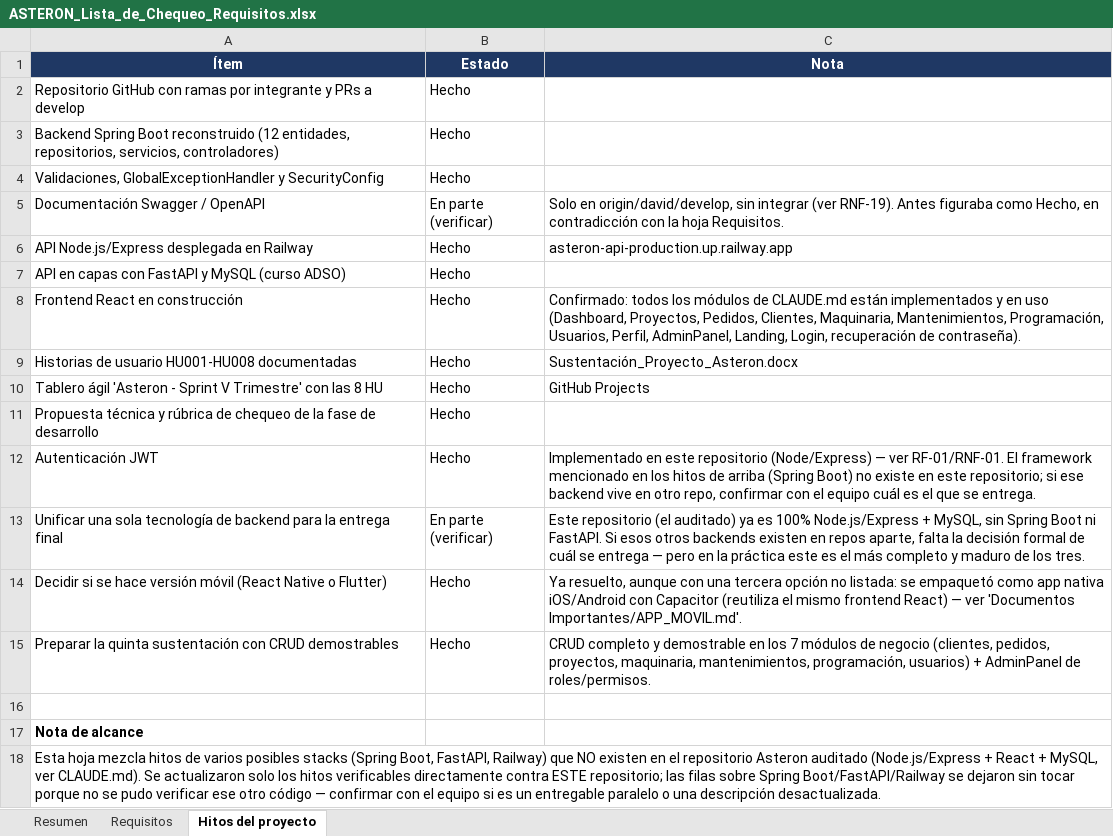
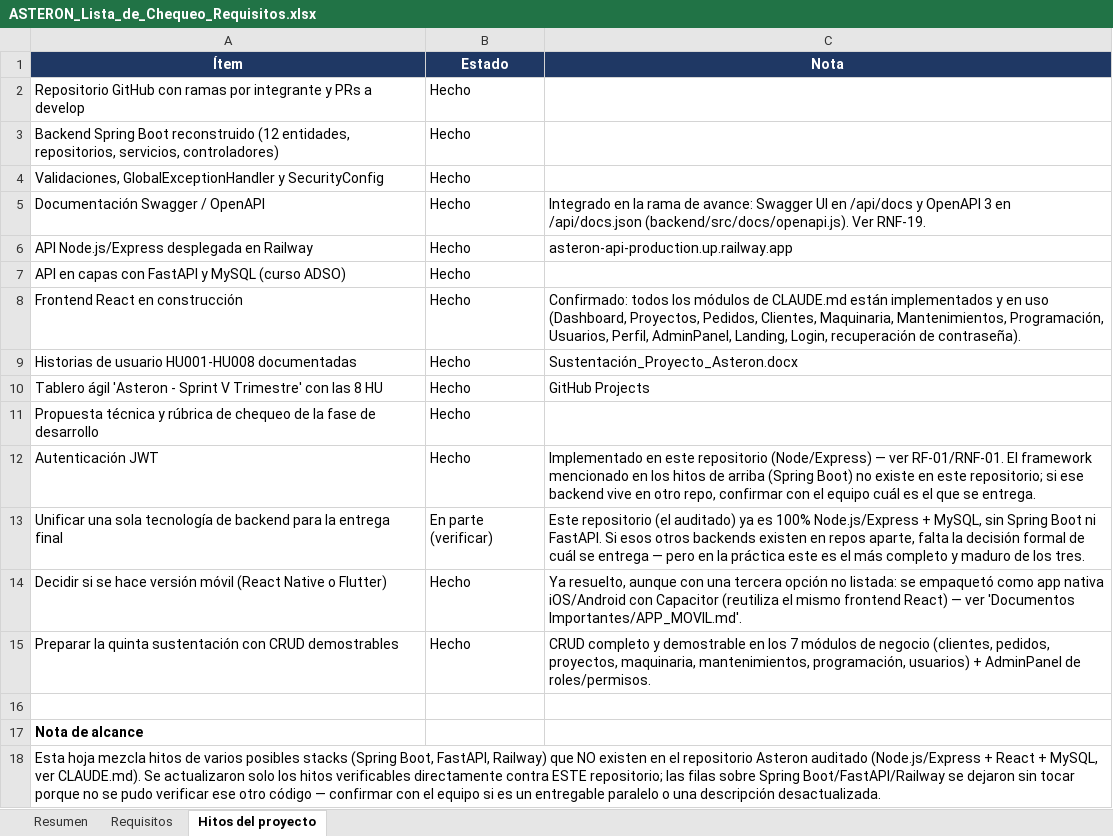
Before and after one commit to Erquinyer/asteron, an Excel workbook: Documentos Importantes/ASTERON_Lista_de_Chequeo_Requisitos.xlsx, sheet Hitos del proyecto, drawn as a sheet; values as stored, in another font and other column widths than the file's, no borders; conditional formats not drawn; the diff names each change by its address in the sheet, - before the commit and + after, or states it on an @@ line.

Commit message:
docs: actualiza la lista de chequeo con los requisitos completados

```diff
--- a/Documentos Importantes/ASTERON_Lista_de_Chequeo_Requisitos.xlsx (sheet Hitos del proyecto)
+++ b/Documentos Importantes/ASTERON_Lista_de_Chequeo_Requisitos.xlsx (sheet Hitos del proyecto)
-B5 (Estado): En parte (verificar)
+B5 (Estado): Hecho
-C5 (Nota): Solo en origin/david/develop, sin integrar (ver RNF-19). Antes figuraba como Hecho, en contradicción con la hoja Requisitos.
+C5 (Nota): Integrado en la rama de avance: Swagger UI en /api/docs y OpenAPI 3 en /api/docs.json (backend/src/docs/openapi.js). Ver RNF-19.
```
Also changed, not shown: sheet Requisitos.
